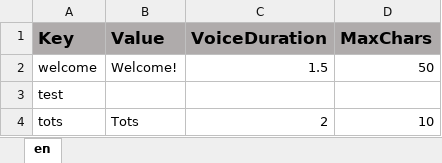
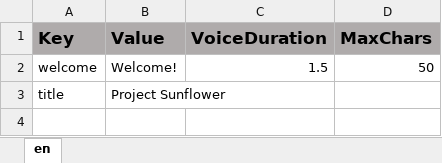
Before and after one commit to ddionisio/LL_ESS2D2, an Excel workbook: Language/language.xlsx, sheet en, drawn as a sheet; values as stored, in another font and other column widths than the file's, no borders; removed rows and columns are numbered as before the commit, all else as after; the diff names each change by its address in the sheet, - before the commit and + after, or states it on an @@ line.

```diff
--- a/Language/language.xlsx (sheet en)
+++ b/Language/language.xlsx (sheet en)
-row 3: test
-row 4: tots | Tots | 2 | 10
+row 3: title | Project Sunflower
```
Also changed, not shown: 24 other files.
